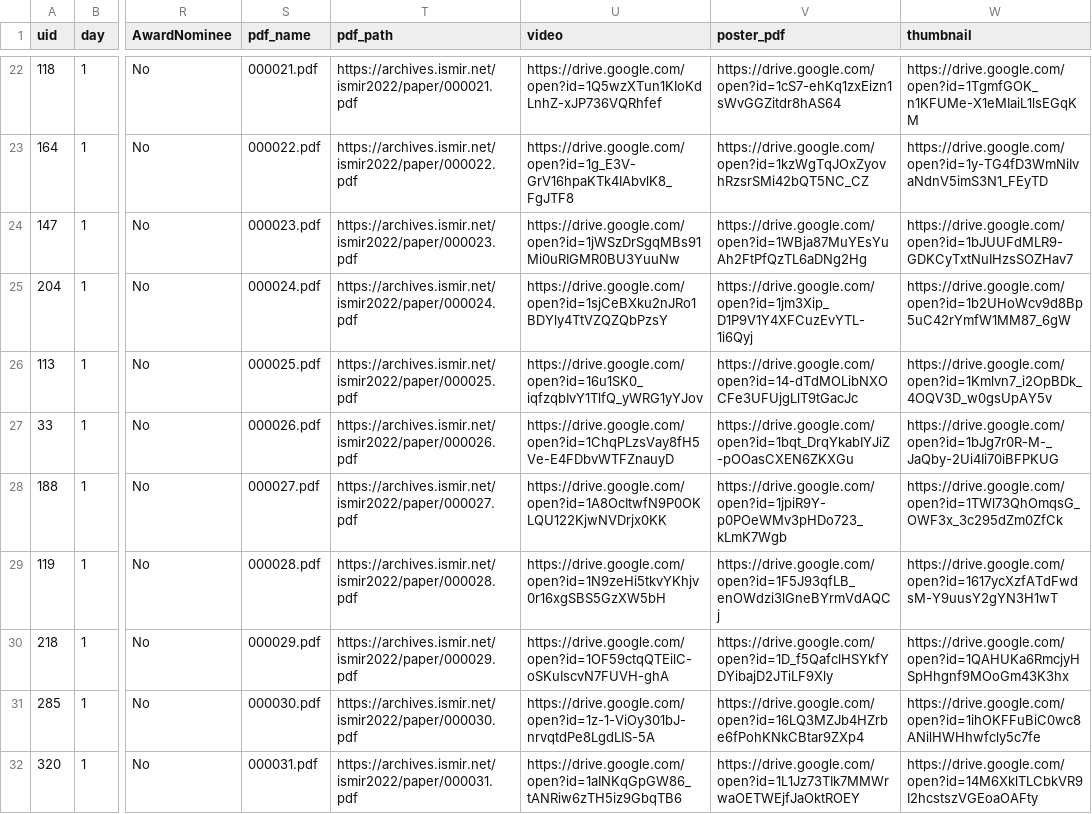
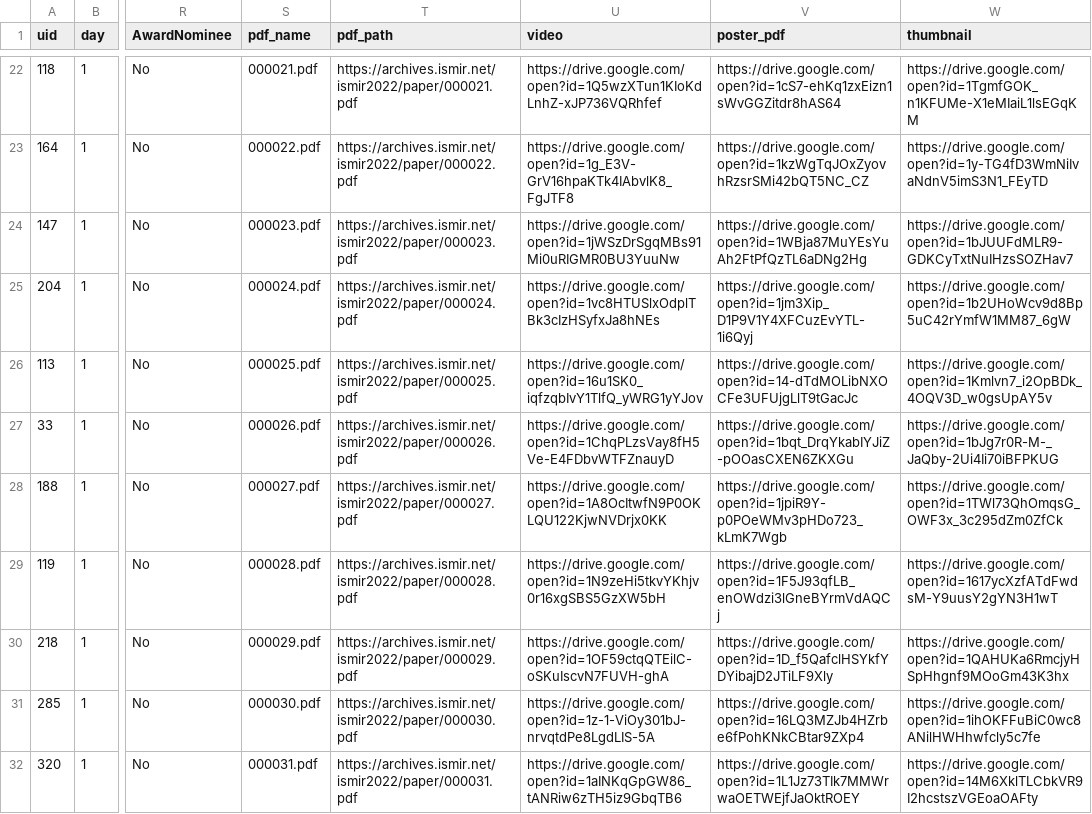
Before and after one commit to ismir2022program/ismir2022program.github.io, a CSV file: sitedata/papers.csv, drawn as a sheet; only a part is shown, gaps mark what is left out; the diff names each change by its address in the sheet, - before the commit and + after, or states it on an @@ line.

Commit message:
add video link to abstract

```diff
--- a/sitedata/papers.csv
+++ b/sitedata/papers.csv
-U25 (video): https://drive.google.com/open?id=1sjCeBXku2nJRo1BDYly4TtVZQZQbPzsY
+U25 (video): https://drive.google.com/open?id=1vc8HTUSlxOdplTBk3cIzHSyfxJa8hNEs
```
Also changed, not shown: 2 other files.
